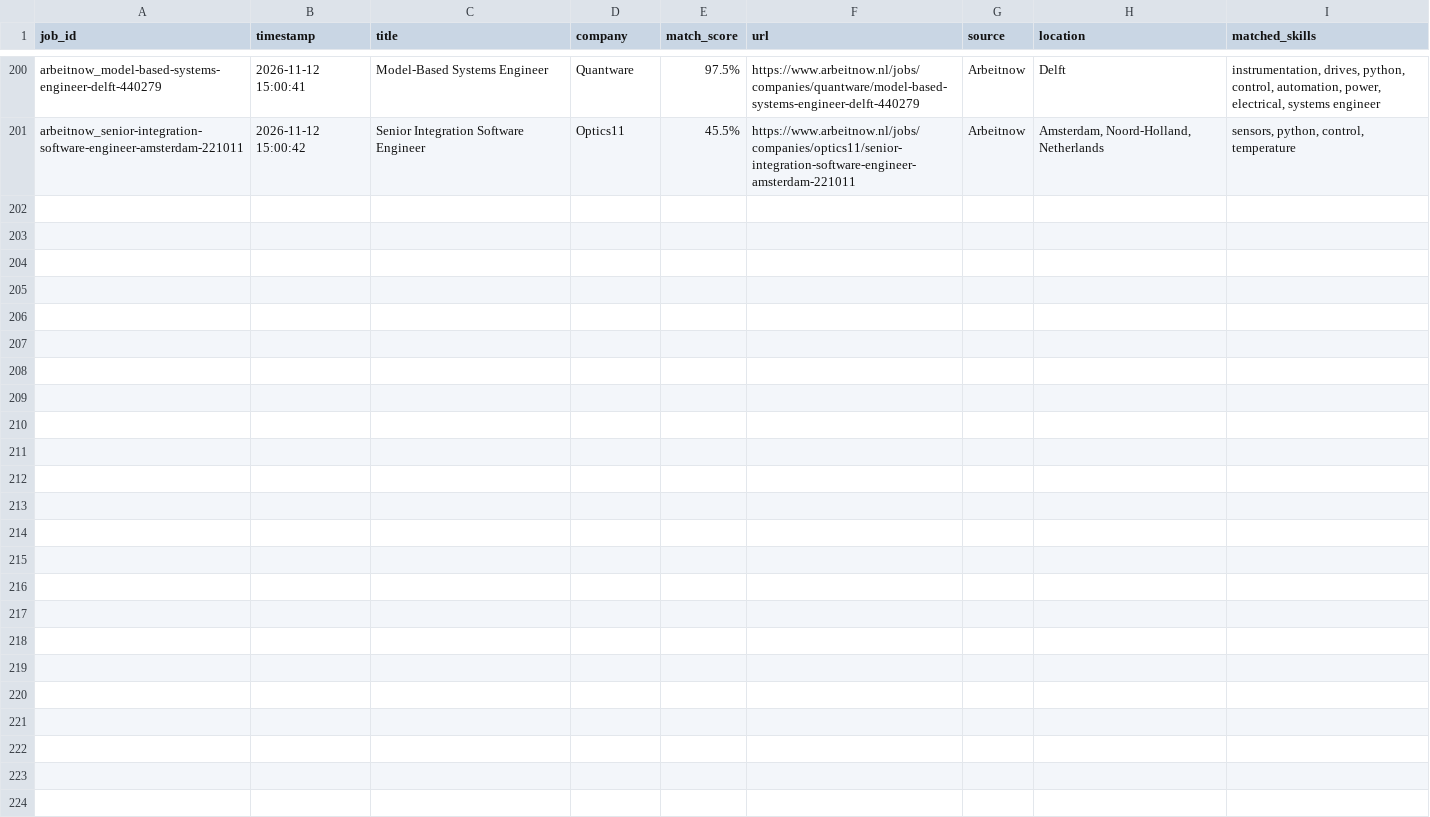
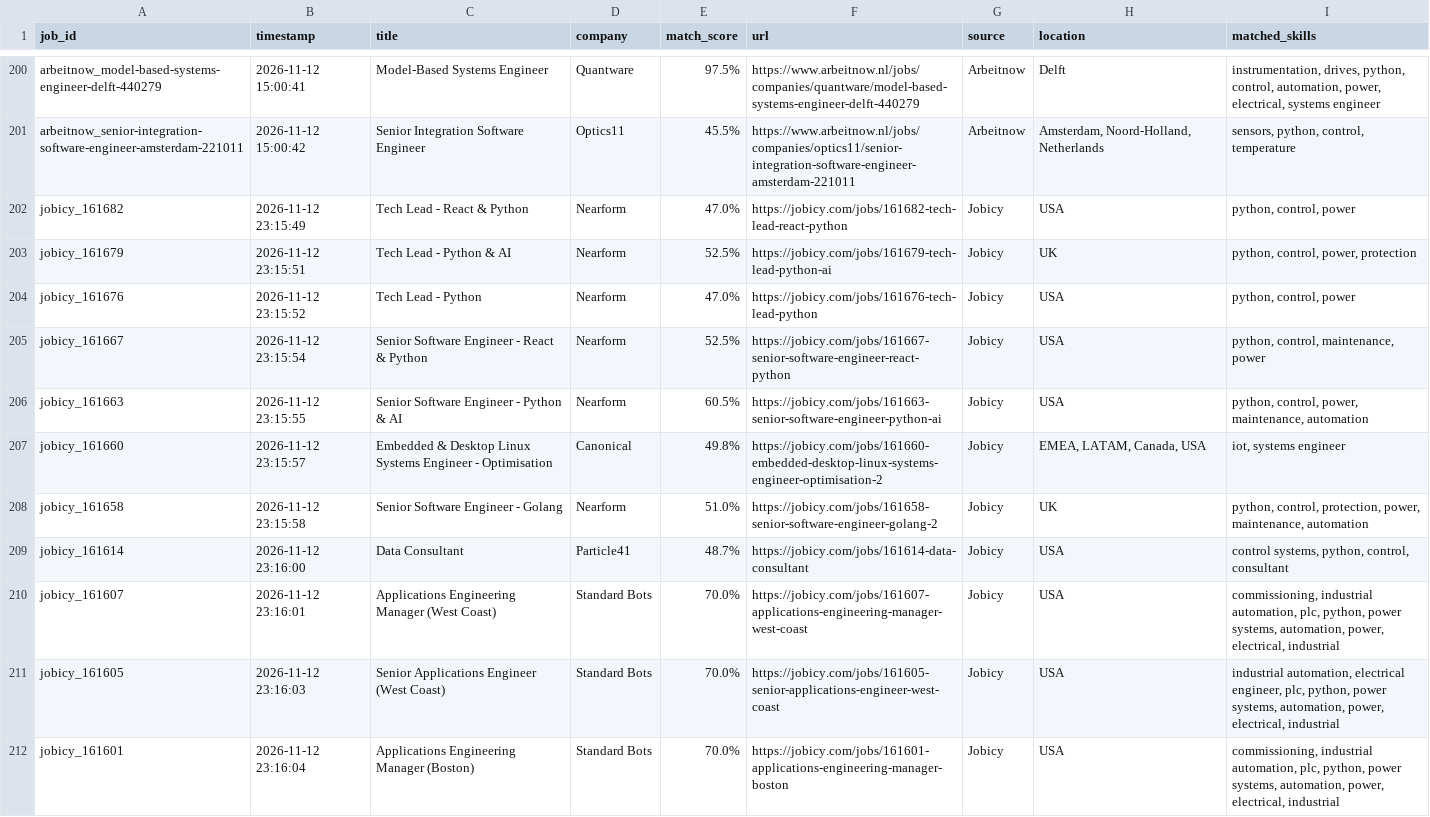
Before and after one commit to mohammadalishariatzade-sys/JobFinder, a CSV file: jobs_history.csv, drawn as a sheet; only a part is shown, gaps mark what is left out; the diff covers the shown part only.

```diff
--- a/jobs_history.csv
+++ b/jobs_history.csv
@@ -201 +201,12 @@ arbeitnow_model-based-systems-engineer-delft-440279,2026-11-12 15:00:41,Model-Ba
 arbeitnow_senior-integration-software-engineer-amsterdam-221011,2026-11-12 15:00:42,Senior Integration Software Engineer,Optics11,45.5%,https://www.arbeitnow.nl/jobs/companies/optics11/senior-integration-software-engineer-amsterdam-221011,Arbeitnow,"Amsterdam, Noord-Holland, Netherlands","sensors, python, control, temperature"
+jobicy_161682,2026-11-12 23:15:49,Tech Lead - React & Python,Nearform,47.0%,https://jobicy.com/jobs/161682-tech-lead-react-python,Jobicy,USA,"python, control, power"
+jobicy_161679,2026-11-12 23:15:51,Tech Lead - Python & AI,Nearform,52.5%,https://jobicy.com/jobs/161679-tech-lead-python-ai,Jobicy,UK,"python, control, power, protection"
+jobicy_161676,2026-11-12 23:15:52,Tech Lead - Python,Nearform,47.0%,https://jobicy.com/jobs/161676-tech-lead-python,Jobicy,USA,"python, control, power"
+jobicy_161667,2026-11-12 23:15:54,Senior Software Engineer - React & Python,Nearform,52.5%,https://jobicy.com/jobs/161667-senior-software-engineer-react-python,Jobicy,USA,"python, control, maintenance, power"
+jobicy_161663,2026-11-12 23:15:55,Senior Software Engineer - Python & AI,Nearform,60.5%,https://jobicy.com/jobs/161663-senior-software-engineer-python-ai,Jobicy,USA,"python, control, power, maintenance, automation"
+jobicy_161660,2026-11-12 23:15:57,Embedded & Desktop Linux Systems Engineer - Optimisation,Canonical,49.8%,https://jobicy.com/jobs/161660-embedded-desktop-linux-systems-engineer-optimisation-2,Jobicy,"EMEA,  LATAM,  Canada,  USA","iot, systems engineer"
+jobicy_161658,2026-11-12 23:15:58,Senior Software Engineer - Golang,Nearform,51.0%,https://jobicy.com/jobs/161658-senior-software-engineer-golang-2,Jobicy,UK,"python, control, protection, power, maintenance, automation"
+jobicy_161614,2026-11-12 23:16:00,Data Consultant,Particle41,48.7%,https://jobicy.com/jobs/161614-data-consultant,Jobicy,USA,"control systems, python, control, consultant"
+jobicy_161607,2026-11-12 23:16:01,Applications Engineering Manager (West Coast),Standard Bots,70.0%,https://jobicy.com/jobs/161607-applications-engineering-manager-west-coast,Jobicy,USA,"commissioning, industrial automation, plc, python, power systems, automation, power, electrical, industrial"
+jobicy_161605,2026-11-12 23:16:03,Senior Applications Engineer (West Coast),Standard Bots,70.0%,https://jobicy.com/jobs/161605-senior-applications-engineer-west-coast,Jobicy,USA,"industrial automation, electrical engineer, plc, python, power systems, automation, power, electrical, industrial"
+jobicy_161601,2026-11-12 23:16:04,Applications Engineering Manager (Boston),Standard Bots,70.0%,https://jobicy.com/jobs/161601-applications-engineering-manager-boston,Jobicy,USA,"commissioning, industrial automation, plc, python, power systems, automation, power, electrical, industrial"
```
Also changed, not shown: 10 added rows elsewhere in this file.
